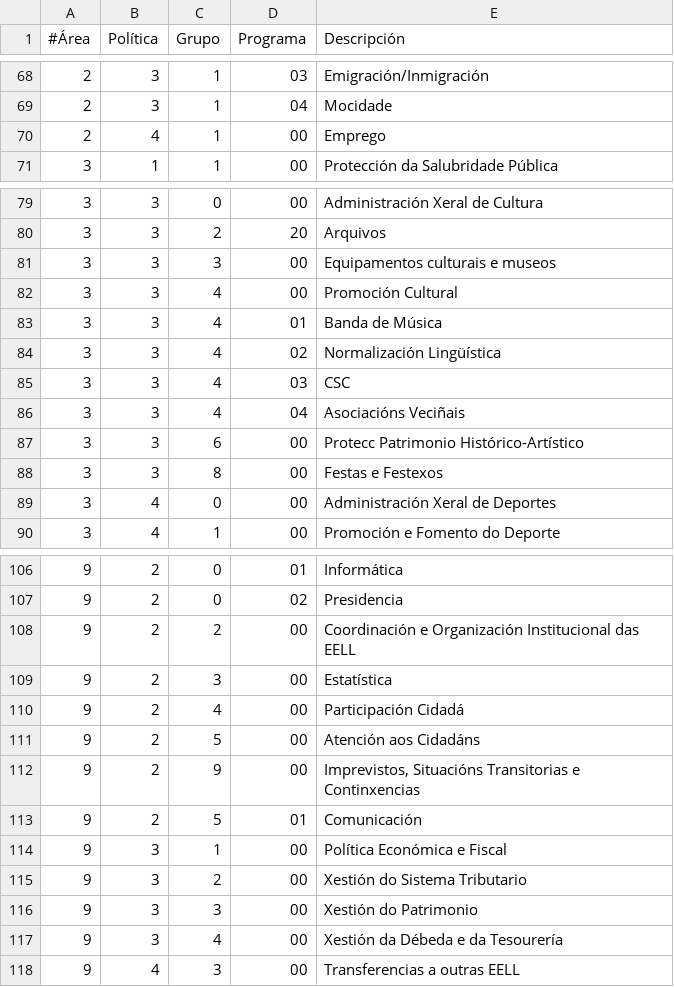
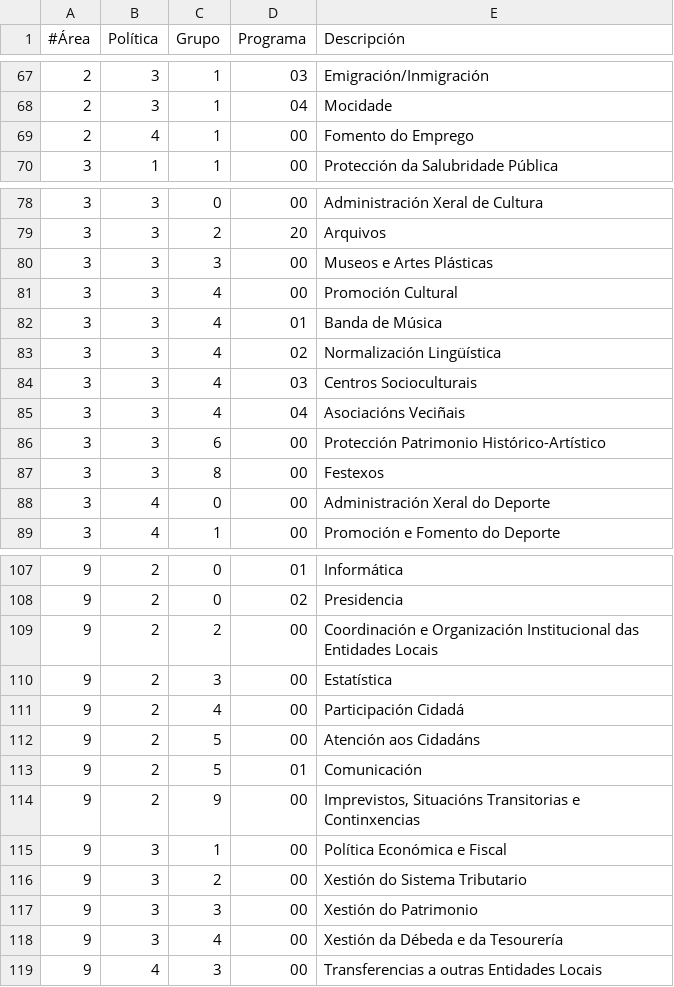
Before and after one commit to civio/presupuesto-santiago, a CSV file: data/es/areas_funcionales.csv, drawn as a sheet; only a part is shown, gaps mark what is left out; the diff covers the shown part only.

```diff
--- a/data/es/areas_funcionales.csv
+++ b/data/es/areas_funcionales.csv
@@ -69,3 +68,3 @@
 2,3,1,04,Mocidade
-2,4,1,00,Emprego
+2,4,1,00,Fomento do Emprego
 3,1,1,00,Protección da Salubridade Pública
@@ -80,3 +79,3 @@
 3,3,2,20,Arquivos
-3,3,3,00,Equipamentos culturais e museos
+3,3,3,00,Museos e Artes Plásticas
 3,3,4,00,Promoción Cultural
@@ -84,7 +83,7 @@
 3,3,4,02,Normalización Lingüística
-3,3,4,03,CSC
+3,3,4,03,Centros Socioculturais
 3,3,4,04,Asociacións Veciñais
-3,3,6,00,Protecc Patrimonio Histórico-Artístico
-3,3,8,00,Festas e Festexos
-3,4,0,00,Administración Xeral de Deportes
+3,3,6,00,Protección Patrimonio Histórico-Artístico
+3,3,8,00,Festexos
+3,4,0,00,Administración Xeral do Deporte
 3,4,1,00,Promoción e Fomento do Deporte
@@ -107,3 +108,3 @@
 9,2,0,02,Presidencia
-9,2,2,00,Coordinación e Organización Institucional das EELL
+9,2,2,00,Coordinación e Organización Institucional das Entidades Locais
 9,2,3,00,Estatística
@@ -111,4 +112,4 @@
 9,2,5,00,Atención aos Cidadáns
+9,2,5,01,Comunicación
 9,2,9,00,"Imprevistos, Situacións Transitorias e Continxencias"
-9,2,5,01,Comunicación
 9,3,1,00,Política Económica e Fiscal
@@ -117,2 +118,2 @@
 9,3,4,00,Xestión da Débeda e da Tesourería
-9,4,3,00,Transferencias a outras EELL
+9,4,3,00,Transferencias a outras Entidades Locais
```
Also changed, not shown: 2 added rows, 1 removed row and 7 edited cells elsewhere in this file, 1 other file.
